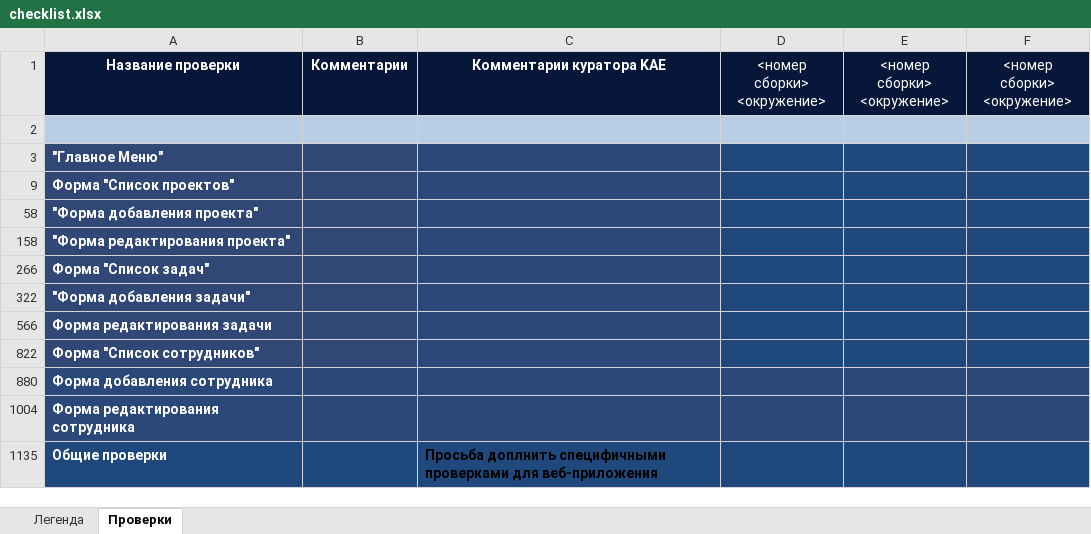
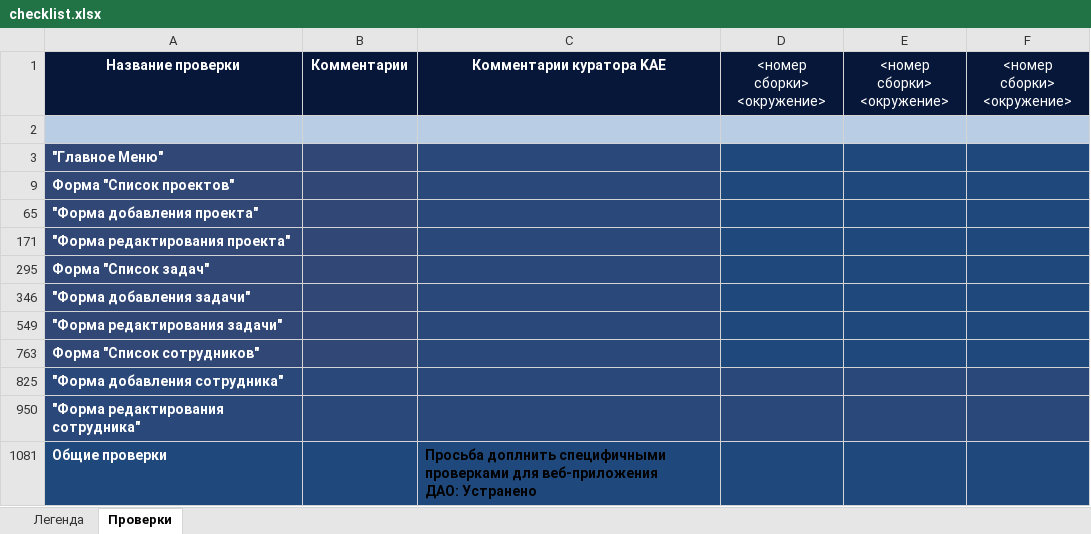
Before and after one commit to AlenaDmukhouskaya/Firstproject, an Excel workbook: checklist.xlsx, sheet Проверки, drawn as a sheet; values as stored, in another font and other column widths than the file's, no borders; addresses are those after the commit; ↵ is a line break in a cell; the diff names each change by its address in the sheet, - before the commit and + after, or states it on an @@ line.

Commit message:
Добавлена изменённая полная версия чек-листа приложения для управления задачами

```diff
--- a/checklist.xlsx (sheet Проверки)
+++ b/checklist.xlsx (sheet Проверки)
-A549: Форма редактирования задачи
+A549: "Форма редактирования задачи"
-A825: Форма добавления сотрудника
+A825: "Форма добавления сотрудника"
-A950: Форма редактирования сотрудника
+A950: "Форма редактирования сотрудника"
-C1081: …для веб-приложения
+C1081: …для веб-приложения ↵ ДАО: Устранено
```
Also changed, not shown: hidden cells.
